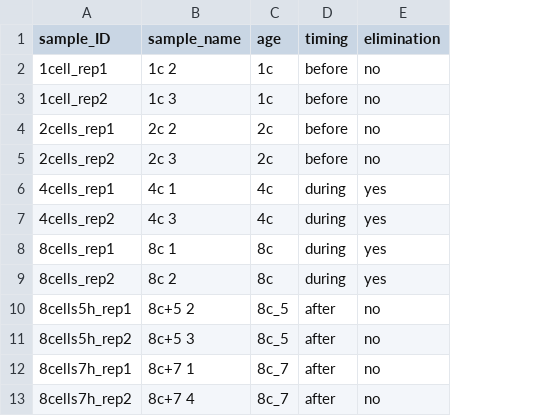
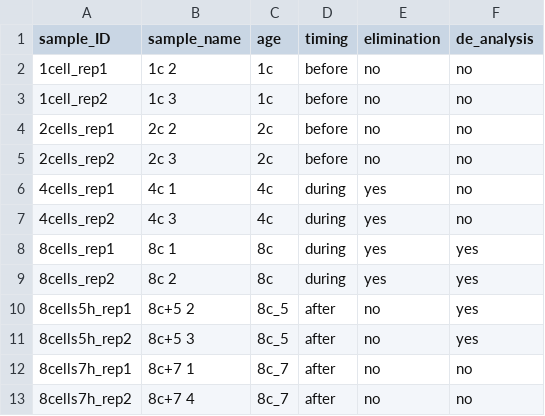
Before and after one commit to NinopsC/tp_elimination_nc, a TSV file: scripts/metadata.tsv, drawn as a sheet; the diff names each change by its address in the sheet, - before the commit and + after, or states it on an @@ line.

```diff
--- a/scripts/metadata.tsv
+++ b/scripts/metadata.tsv
+column F (de_analysis), rows 2-13: no | no | no | no | no | no | yes | yes | yes | yes | no | no
```
Also changed, not shown: 1 other file.
